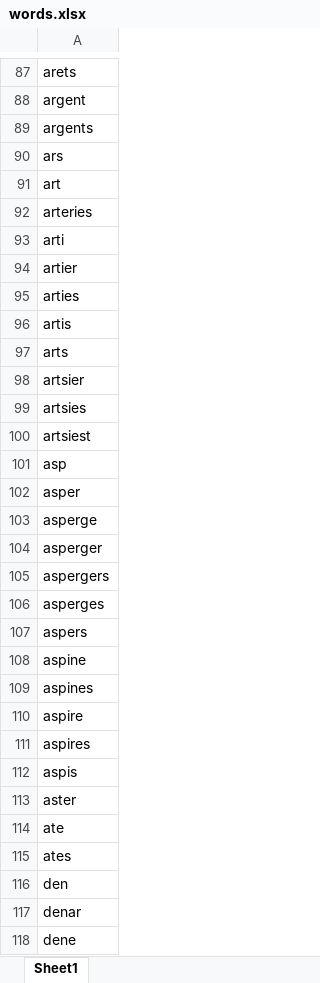
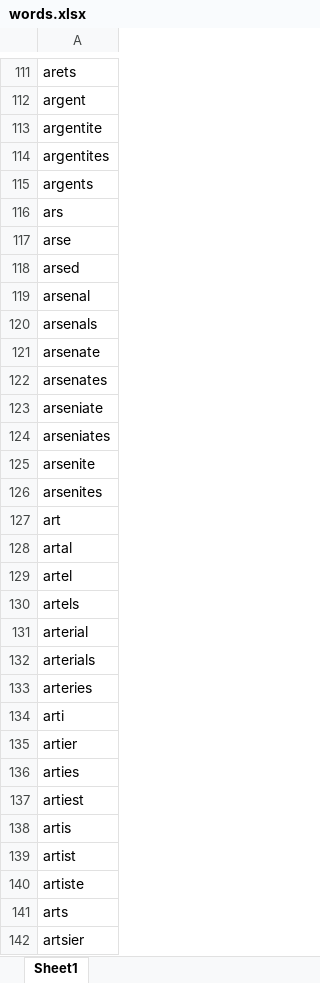
Before and after one commit to mdribera/boggle, an Excel workbook: data/words.xlsx, sheet Sheet1, drawn as a sheet; only a part is shown, gaps mark what is left out; the shorter side is filled out with more unchanged rows; values as stored, in another font and other column widths than the file's, no borders; charts and pictures not drawn; the diff covers the shown part only; the diff names each change by its address in the sheet, - before the commit and + after, or states it on an @@ line.

```diff
--- a/data/words.xlsx (sheet Sheet1)
+++ b/data/words.xlsx (sheet Sheet1)
+row 113: argentite
+row 114: argentites
+row 117: arse
+row 118: arsed
+row 119: arsenal
+row 120: arsenals
+row 121: arsenate
+row 122: arsenates
+row 123: arseniate
+row 124: arseniates
+row 125: arsenite
+row 126: arsenites
+row 128: artal
+row 129: artel
+row 130: artels
+row 131: arterial
+row 132: arterials
+row 137: artiest
+row 139: artist
+row 140: artiste
```
Also changed, not shown: 361 added rows elsewhere in this sheet, 6 other files.
